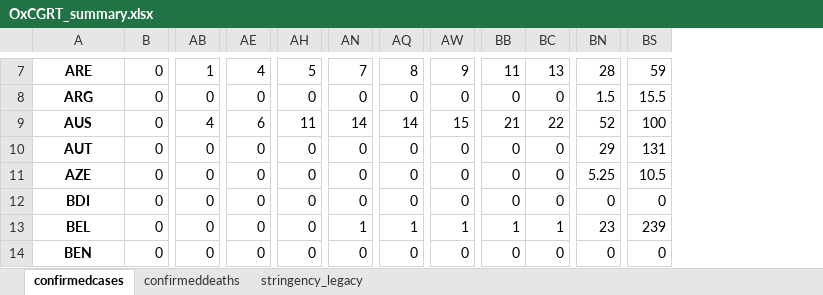
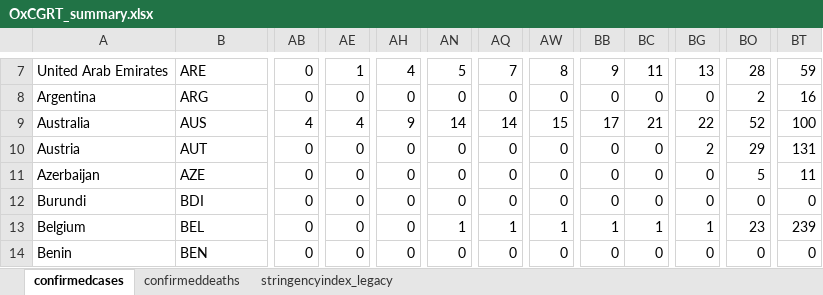
Before and after one commit to AMBrown0/DataVizAss01, an Excel workbook: OxCGRT_summary.xlsx, sheet confirmedcases, drawn as a sheet; only a part is shown, gaps mark what is left out; values as stored, in another font and other column widths than the file's, no borders; removed rows and columns are numbered as before the commit, all else as after; the diff covers the shown part only; the diff names each change by its address in the sheet, - before the commit and + after, or states it on an @@ line.

```diff
--- a/OxCGRT_summary.xlsx (sheet confirmedcases)
+++ b/OxCGRT_summary.xlsx (sheet confirmedcases)
-sheet tab: stringency_legacy
+sheet tab: stringencyindex_legacy
+column A, rows 7-14: United Arab Emirates | Argentina | Australia | Austria | Azerbaijan | Burundi | Belgium | Benin
-column B, rows 7-14: all 0
+column BG, rows 7-14: 13 | 0 | 22 | 2 | 0 | 0 | 1 | 0
@@ B7:B14 bold: on → off, alignment: center → left @@
-AB7: 1
+AB7: 0
-AE7: 4
+AE7: 1
-AH7: 5
+AH7: 4
-AN7: 7
+AN7: 5
-AQ7: 8
+AQ7: 7
-AW7: 9
+AW7: 8
-BB7: 11
+BB7: 9
-BC7: 13
+BC7: 11
-BO8: 1.5
+BO8: 2
-BT8: 15.5
+BT8: 16
-AE9: 6
+AE9: 4
-AH9: 11
+AH9: 9
-BB9: 21
+BB9: 17
-BC9: 22
+BC9: 21
-BO11: 5.25
+BO11: 5
-BT11: 10.5
+BT11: 11
```
Also changed, not shown: 1 added row, 3 removed rows, 560 edited cells and cell formats elsewhere in this sheet, sheet confirmeddeaths, 4 other files.
